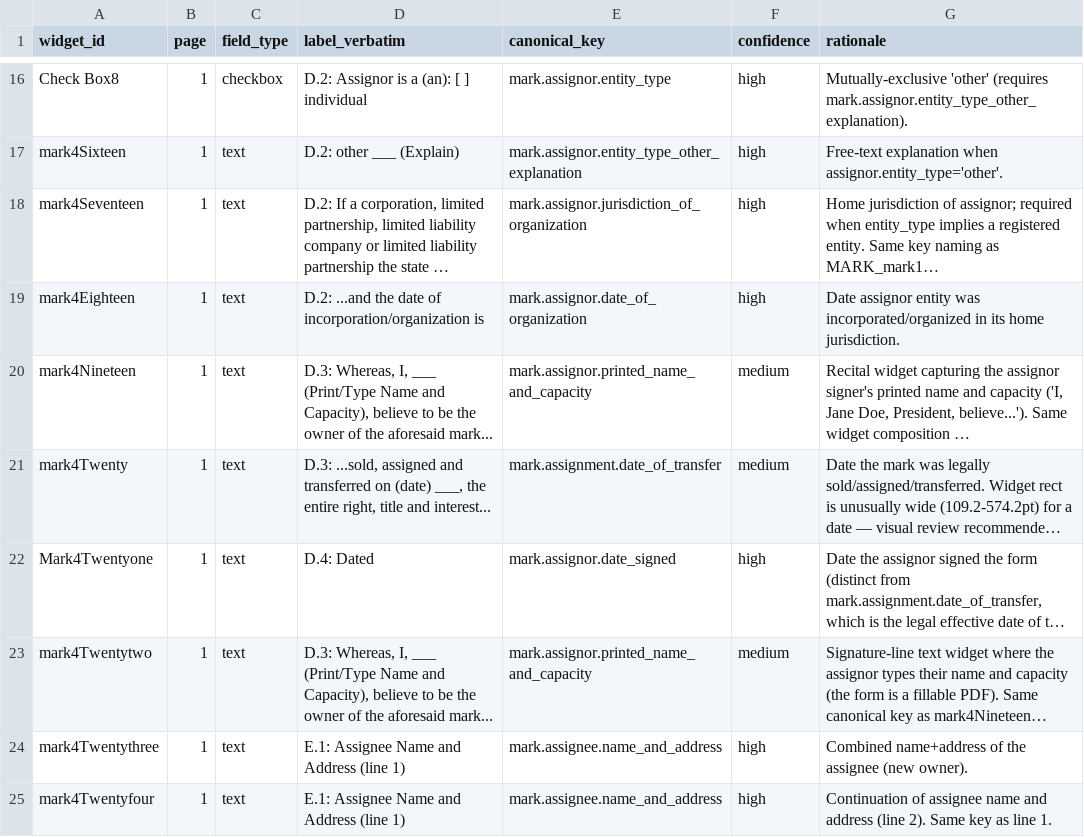
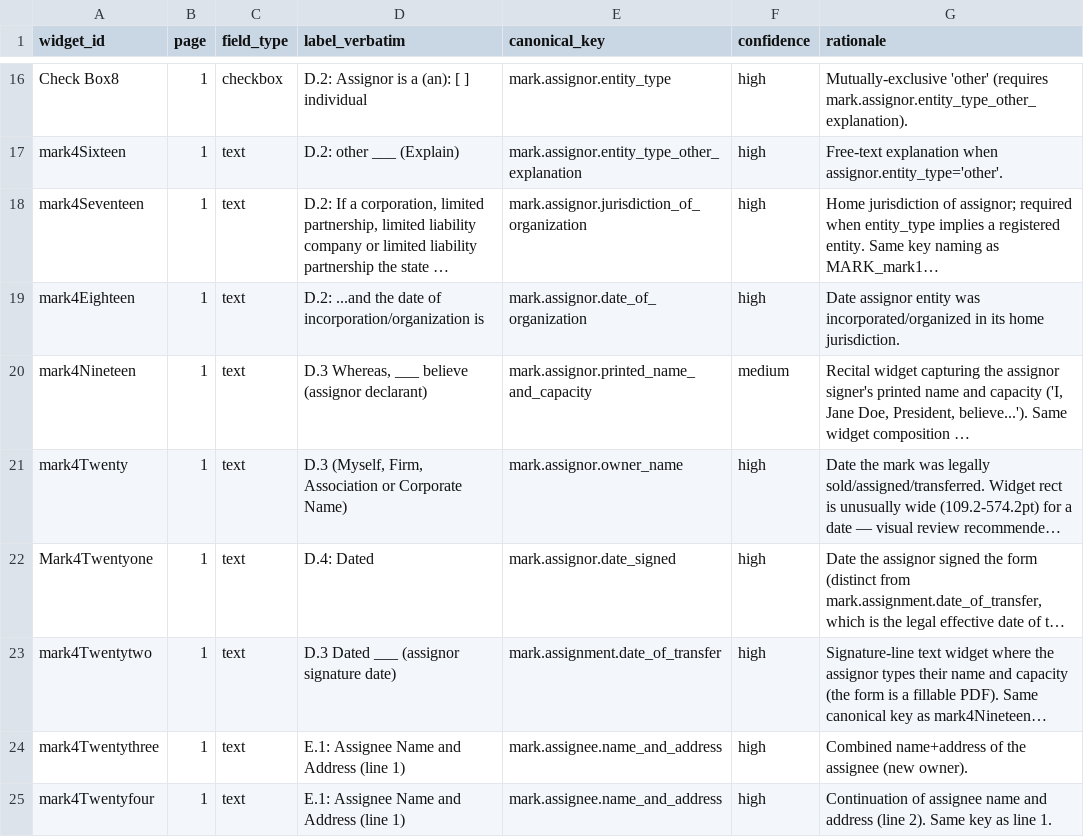
Before and after one commit to bedardandy/maine-corporation-forms, a CSV file: forms/MARK_mark4/fields.csv, drawn as a sheet; only a part is shown, gaps mark what is left out; long unchanged cells end in …; the diff names each change by its address in the sheet, - before the commit and + after, or states it on an @@ line.

```diff
--- a/forms/MARK_mark4/fields.csv
+++ b/forms/MARK_mark4/fields.csv
-D20 (label_verbatim): D.3: Whereas, I, ___ (Print/Type Name and Capacity), believe to be the owner of the aforesaid mark...
+D20 (label_verbatim): D.3 Whereas, ___ believe (assignor declarant)
-D21 (label_verbatim): D.3: ...sold, assigned and transferred on (date) ___, the entire right, title and interest...
+D21 (label_verbatim): D.3 (Myself, Firm, Association or Corporate Name)
-E21 (canonical_key): mark.assignment.date_of_transfer
+E21 (canonical_key): mark.assignor.owner_name
-F21 (confidence): medium
+F21 (confidence): high
-D23 (label_verbatim): D.3: Whereas, I, ___ (Print/Type Name and Capacity), believe to be the owner of the aforesaid mark...
+D23 (label_verbatim): D.3 Dated ___ (assignor signature date)
-E23 (canonical_key): mark.assignor.printed_name_and_capacity
+E23 (canonical_key): mark.assignment.date_of_transfer
-F23 (confidence): medium
+F23 (confidence): high
```
Also changed, not shown: forms/NP_MNPCA-10A/fields.csv, forms/NP_MNPCA-10E/fields.csv, 8 other files.
